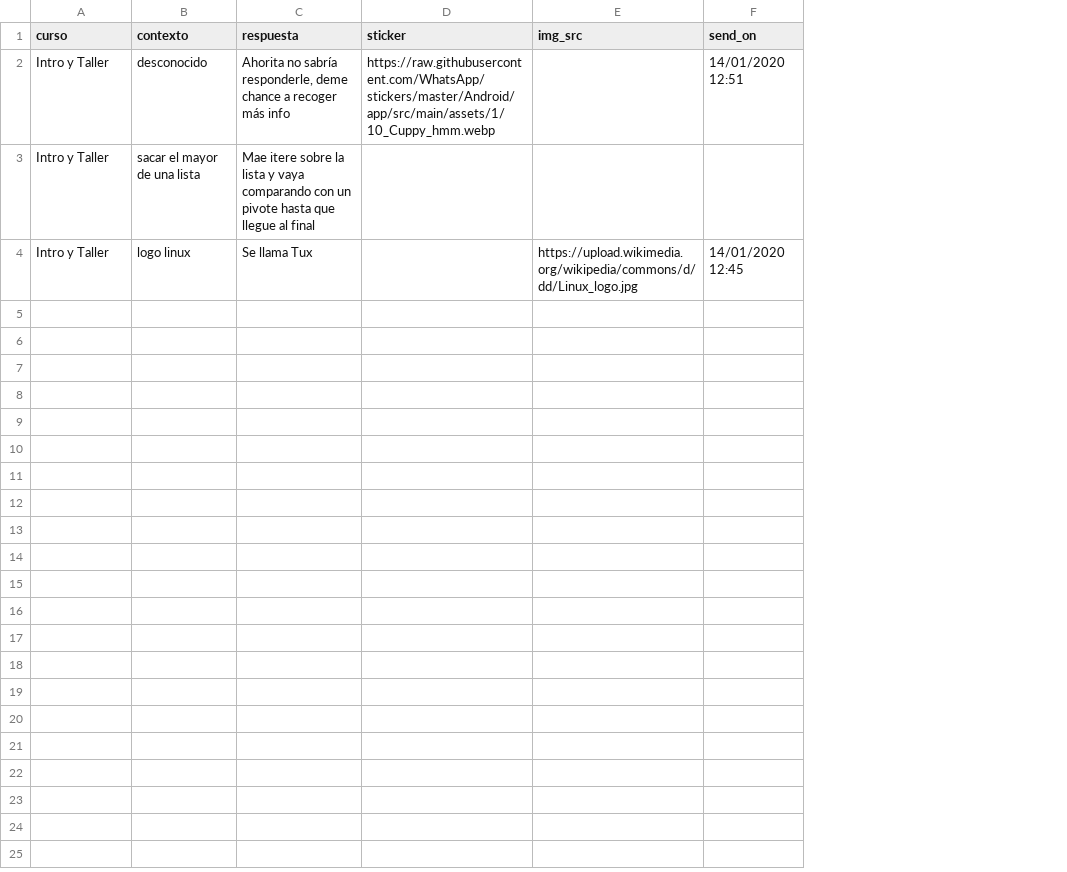
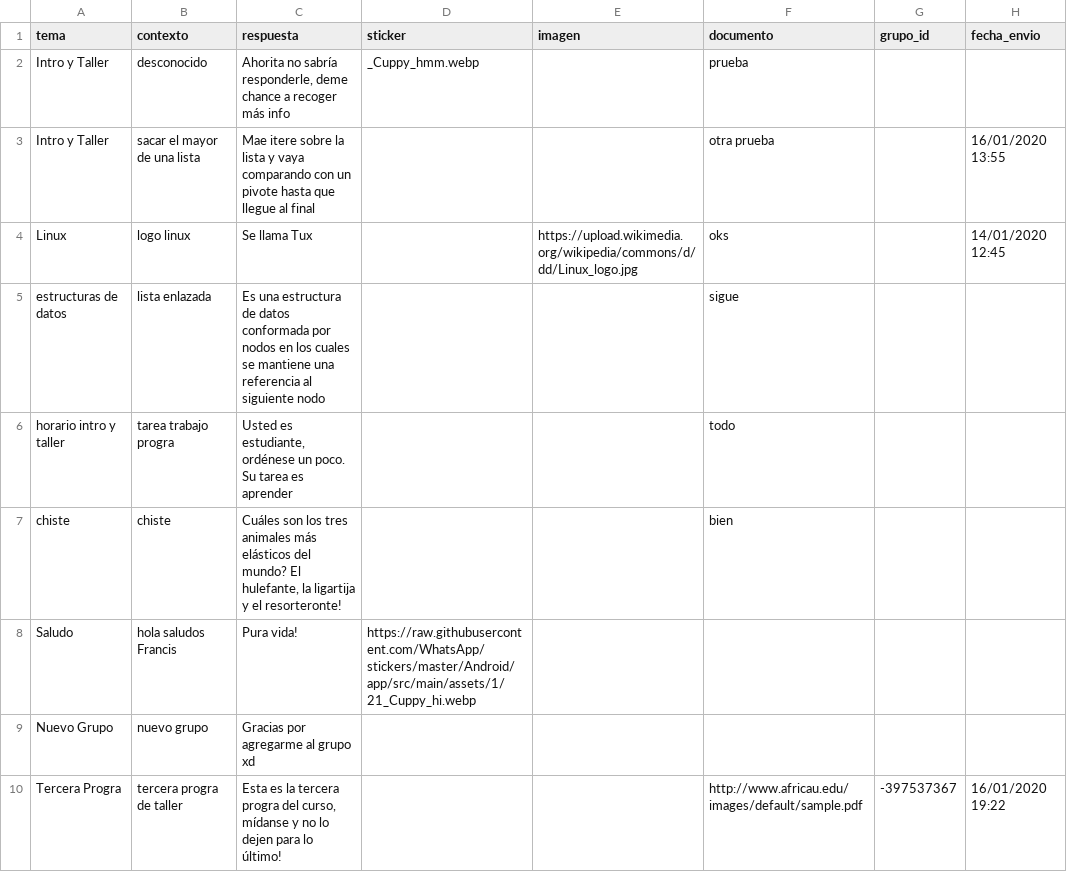
Before and after one commit to Hilary1232/Francis-el-asistente-del-curso, a CSV file: Francis/static/cursos/Intro y Taller/test2.csv, drawn as a sheet; removed rows and columns are numbered as before the commit, all else as after; the diff names each change by its address in the sheet, - before the commit and + after, or states it on an @@ line.

```diff
--- a/Francis/static/cursos/Intro y Taller/test2.csv
+++ b/Francis/static/cursos/Intro y Taller/test2.csv
-column F (send_on), rows 2-4: 14/01/2020 12:51 |  | 14/01/2020 12:45
+column F (documento), rows 2-4: prueba | otra prueba | oks
+column G (grupo_id), empty
+column H (fecha_envio), rows 3-4: 16/01/2020 13:55 | 14/01/2020 12:45
-A1: curso
+A1: tema
-E1: img_src
+E1: imagen
-D2 (sticker): https://raw.githubusercontent.com/WhatsApp/stickers/master/Android/app/src/main/assets/1/10_Cuppy_hmm.webp
+D2 (sticker): _Cuppy_hmm.webp
-A4 (tema): Intro y Taller
+A4 (tema): Linux
+row 5: estructuras de datos | lista enlazada | Es una estructura de datos conformada por nodos en los cuales se mantiene una referencia al siguiente nodo |  |  | sigue
+row 6: horario intro y taller | tarea trabajo progra | Usted es estudiante, ordénese un poco. Su tarea es aprender |  |  | todo
+row 7: chiste | chiste | Cuáles son los tres animales más elásticos del mundo? El hulefante, la ligartija y el resorteronte! |  |  | bien
+row 8: Saludo | hola saludos Francis | Pura vida! | https://raw.githubusercontent.com/WhatsApp/stickers/master/Android/app/src/main/assets/1/21_Cuppy_hi.webp
+row 9: Nuevo Grupo | nuevo grupo | Gracias por agregarme al grupo xd
+row 10: Tercera Progra | tercera progra de taller | Esta es la tercera progra del curso, mídanse y no lo dejen para lo último! |  |  | http://www.africau.edu/images/default/sample.pdf | -397537367 | 16/01/2020 19:22
```
Also changed, not shown: 8 other files.
